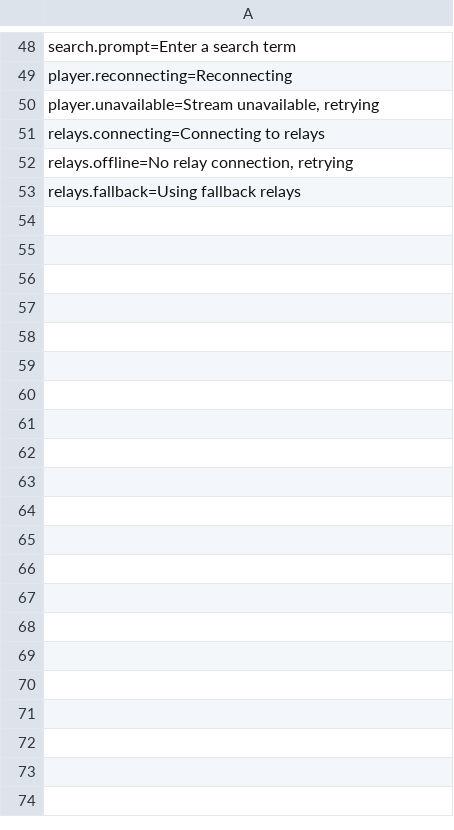
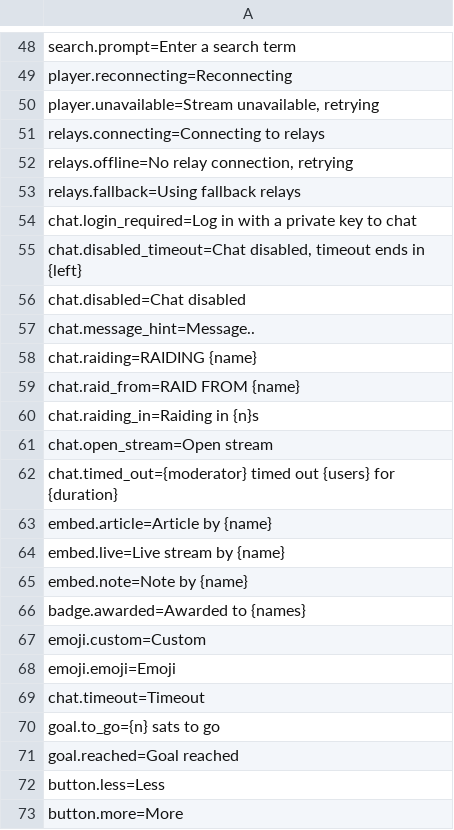
Before and after one commit to nostrlabs-io/zap-stream-notedeck, a TSV file: assets/i18n/en.tsv, drawn as a sheet; only a part is shown, gaps mark what is left out; the diff covers the shown part only.

Commit message:
feat: i18n for chat and remaining UI strings closes #72

```diff
--- a/assets/i18n/en.tsv
+++ b/assets/i18n/en.tsv
@@ -53 +53,21 @@ relays.offline=No relay connection, retrying
 relays.fallback=Using fallback relays
+chat.login_required=Log in with a private key to chat
+chat.disabled_timeout=Chat disabled, timeout ends in {left}
+chat.disabled=Chat disabled
+chat.message_hint=Message..
+chat.raiding=RAIDING {name}
+chat.raid_from=RAID FROM {name}
+chat.raiding_in=Raiding in {n}s
+chat.open_stream=Open stream
+chat.timed_out={moderator} timed out {users} for {duration}
+embed.article=Article by {name}
+embed.live=Live stream by {name}
+embed.note=Note by {name}
+badge.awarded=Awarded to {names}
+emoji.custom=Custom
+emoji.emoji=Emoji
+chat.timeout=Timeout
+goal.to_go={n} sats to go
+goal.reached=Goal reached
+button.less=Less
+button.more=More
```
Also changed, not shown: 113 added rows elsewhere in this file, 20 other files.
